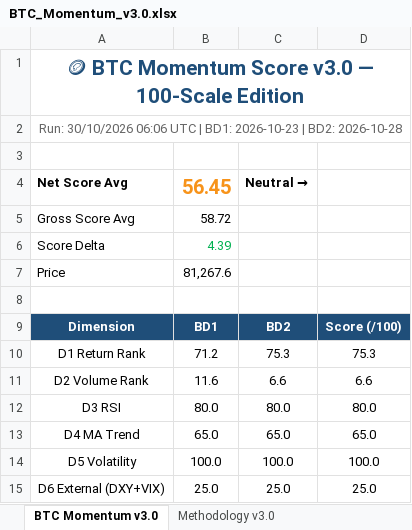
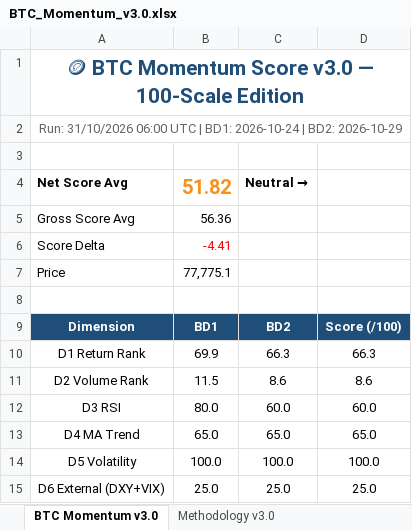
Before and after one commit to jptrustlearning/btc, an Excel workbook: BTC_Momentum_v3.0.xlsx, sheet BTC Momentum v3.0, drawn as a sheet; values as stored, in another font and other column widths than the file's, no borders; the diff names each change by its address in the sheet, - before the commit and + after, or states it on an @@ line.

Commit message:
🪙 BTC Momentum Score v3.0 — 31/10/2026 06:00 UTC

```diff
--- a/BTC_Momentum_v3.0.xlsx (sheet BTC Momentum v3.0)
+++ b/BTC_Momentum_v3.0.xlsx (sheet BTC Momentum v3.0)
-A2: Run: 30/10/2026 06:06 UTC | BD1: 2026-10-23 | BD2: 2026-10-28
+A2: Run: 31/10/2026 06:00 UTC | BD1: 2026-10-24 | BD2: 2026-10-29
-B4: 56.45
+B4: 51.82
-B5: 58.72
+B5: 56.36
-B6: 4.39
+B6: -4.41
-B6 text colour: #00B050
+B6 text colour: #FF0000
-B7: 81,267.6
+B7: 77,775.1
-B10: 71.2
+B10: 69.9
-C10: 75.3
+C10: 66.3
-D10: 75.3
+D10: 66.3
-B11: 11.6
+B11: 11.5
-C11: 6.6
+C11: 8.6
-D11: 6.6
+D11: 8.6
-C12: 80.0
+C12: 60.0
-D12: 80.0
+D12: 60.0
```
Also changed, not shown: 8 other files.
